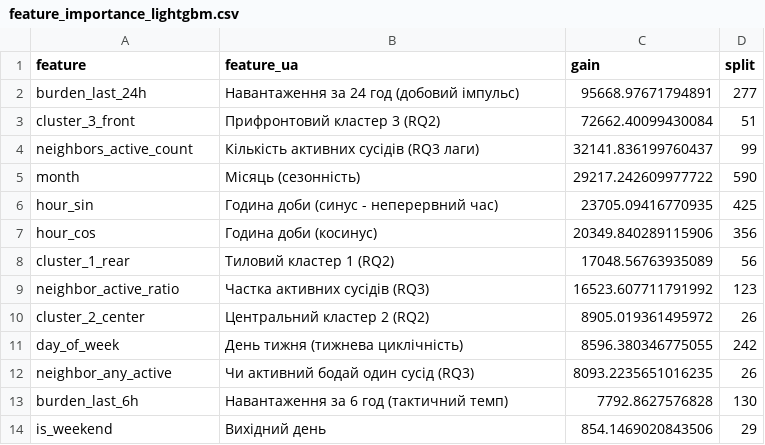
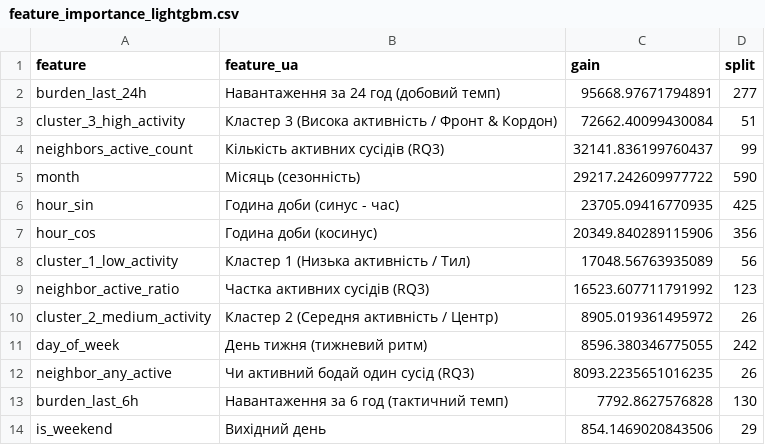
Before and after one commit to Yaroo-a/ukrainian-air-raid-sirens-analysis, a CSV file: reports/feature_importance_lightgbm.csv, drawn as a sheet.

```diff
--- a/reports/feature_importance_lightgbm.csv
+++ b/reports/feature_importance_lightgbm.csv
@@ -1,12 +1,12 @@
 feature,feature_ua,gain,split
-burden_last_24h,Навантаження за 24 год (добовий імпульс),95668.97671794891,277
-cluster_3_front,Прифронтовий кластер 3 (RQ2),72662.40099430084,51
-neighbors_active_count,Кількість активних сусідів (RQ3 лаги),32141.836199760437,99
+burden_last_24h,Навантаження за 24 год (добовий темп),95668.97671794891,277
+cluster_3_high_activity,Кластер 3 (Висока активність / Фронт & Кордон),72662.40099430084,51
+neighbors_active_count,Кількість активних сусідів (RQ3),32141.836199760437,99
 month,Місяць (сезонність),29217.242609977722,590
-hour_sin,Година доби (синус - неперервний час),23705.09416770935,425
+hour_sin,Година доби (синус - час),23705.09416770935,425
 hour_cos,Година доби (косинус),20349.840289115906,356
-cluster_1_rear,Тиловий кластер 1 (RQ2),17048.56763935089,56
+cluster_1_low_activity,Кластер 1 (Низька активність / Тил),17048.56763935089,56
 neighbor_active_ratio,Частка активних сусідів (RQ3),16523.607711791992,123
-cluster_2_center,Центральний кластер 2 (RQ2),8905.019361495972,26
-day_of_week,День тижня (тижнева циклічність),8596.380346775055,242
+cluster_2_medium_activity,Кластер 2 (Середня активність / Центр),8905.019361495972,26
+day_of_week,День тижня (тижневий ритм),8596.380346775055,242
 neighbor_any_active,Чи активний бодай один сусід (RQ3),8093.2235651016235,26
```
Also changed, not shown: reports/baselines_benchmark.csv, reports/ml_models_benchmark.csv, 21 other files.
